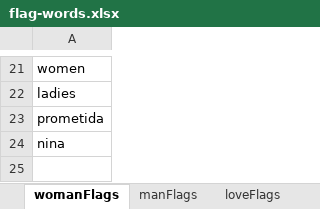
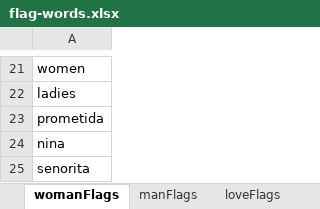
Before and after one commit to the-pudding/same-gender-songs, an Excel workbook: process/flag-words.xlsx, sheet womanFlags, drawn as a sheet; only a part is shown, gaps mark what is left out; values as stored, in another font and other column widths than the file's, no borders; the diff names each change by its address in the sheet, - before the commit and + after, or states it on an @@ line.

Commit message:
adds senor/senorita

```diff
--- a/process/flag-words.xlsx (sheet womanFlags)
+++ b/process/flag-words.xlsx (sheet womanFlags)
+row 25: senorita
```
Also changed, not shown: sheet manFlags, 1 other file.
